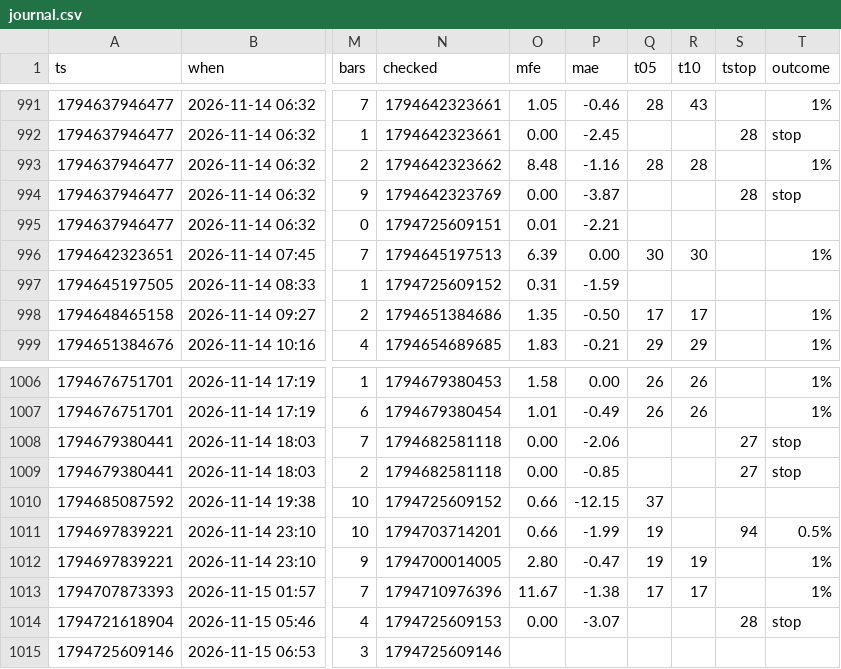
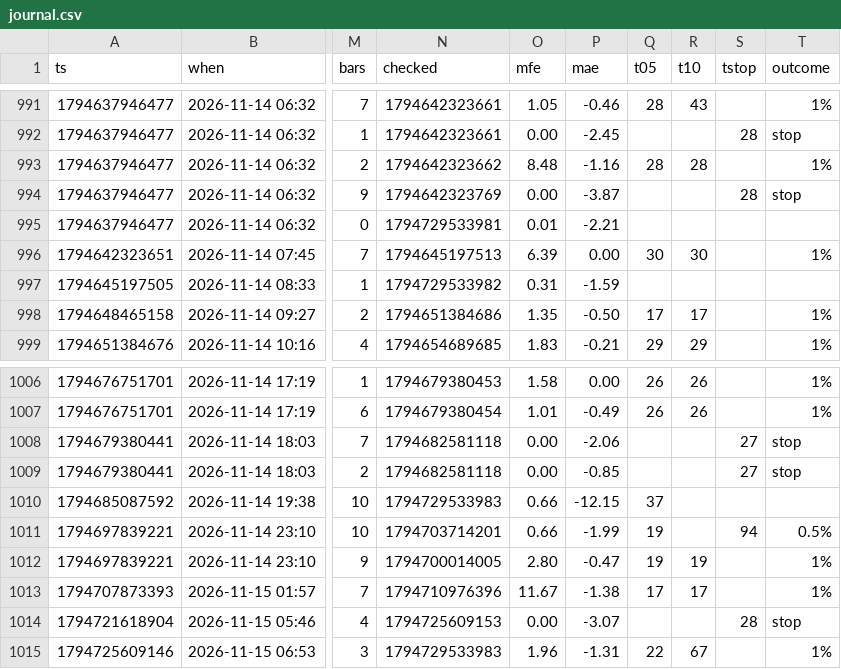
Before and after one commit to b3abderrahmane-lgtm/wissam, a CSV file: journal.csv, drawn as a sheet; only a part is shown, gaps mark what is left out; the diff names each change by its address in the sheet, - before the commit and + after, or states it on an @@ line.

Commit message:
settings + journal [skip ci]

```diff
--- a/journal.csv
+++ b/journal.csv
-N995 (checked): 1794725609151
+N995 (checked): 1794729533981
-N997 (checked): 1794725609152
+N997 (checked): 1794729533982
-N1010 (checked): 1794725609152
+N1010 (checked): 1794729533983
-N1015 (checked): 1794725609146
+N1015 (checked): 1794729533983
-O1015 (mfe): (empty)
+O1015 (mfe): 1.96
-P1015 (mae): (empty)
+P1015 (mae): -1.31
-Q1015 (t05): (empty)
+Q1015 (t05): 22
-R1015 (t10): (empty)
+R1015 (t10): 67
-T1015 (outcome): (empty)
+T1015 (outcome): 1%
```
